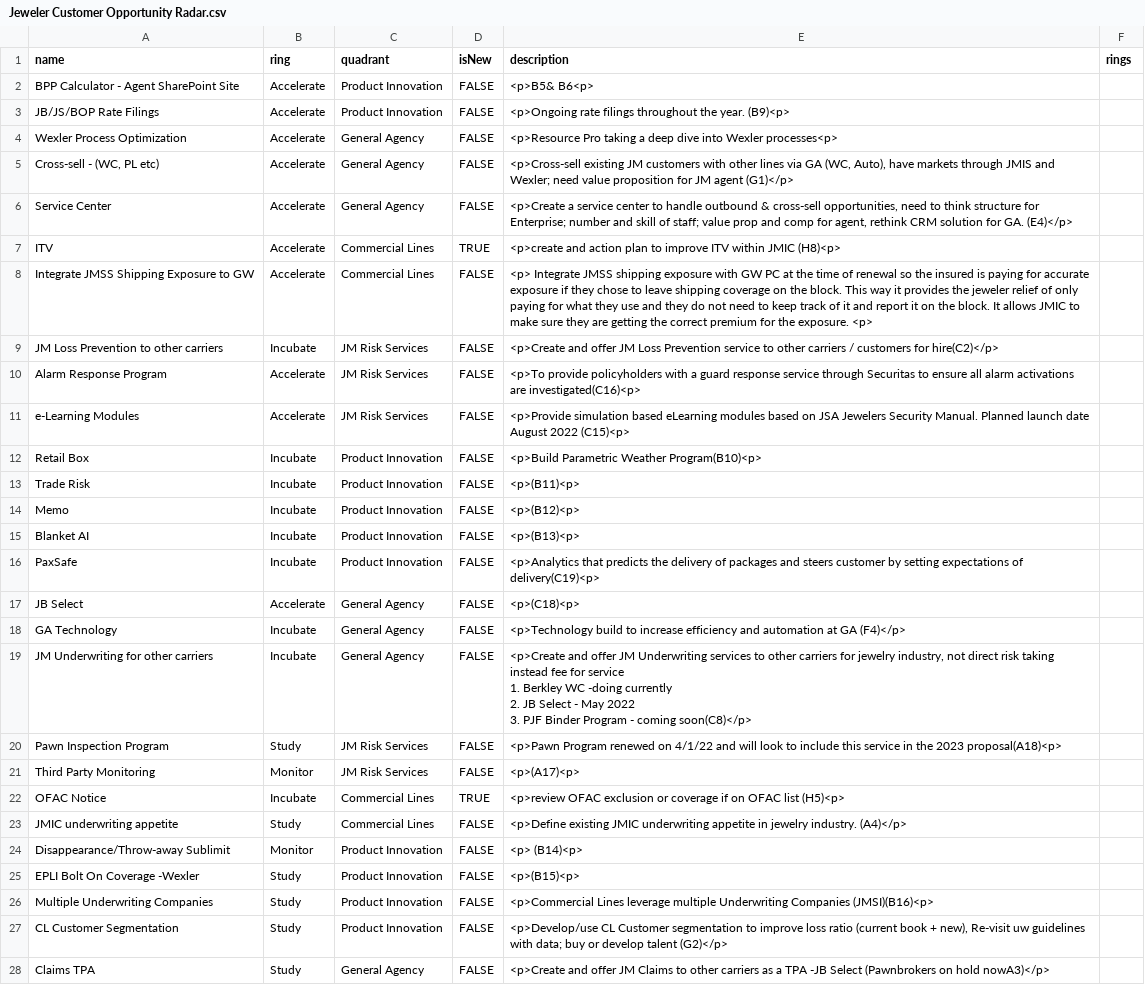
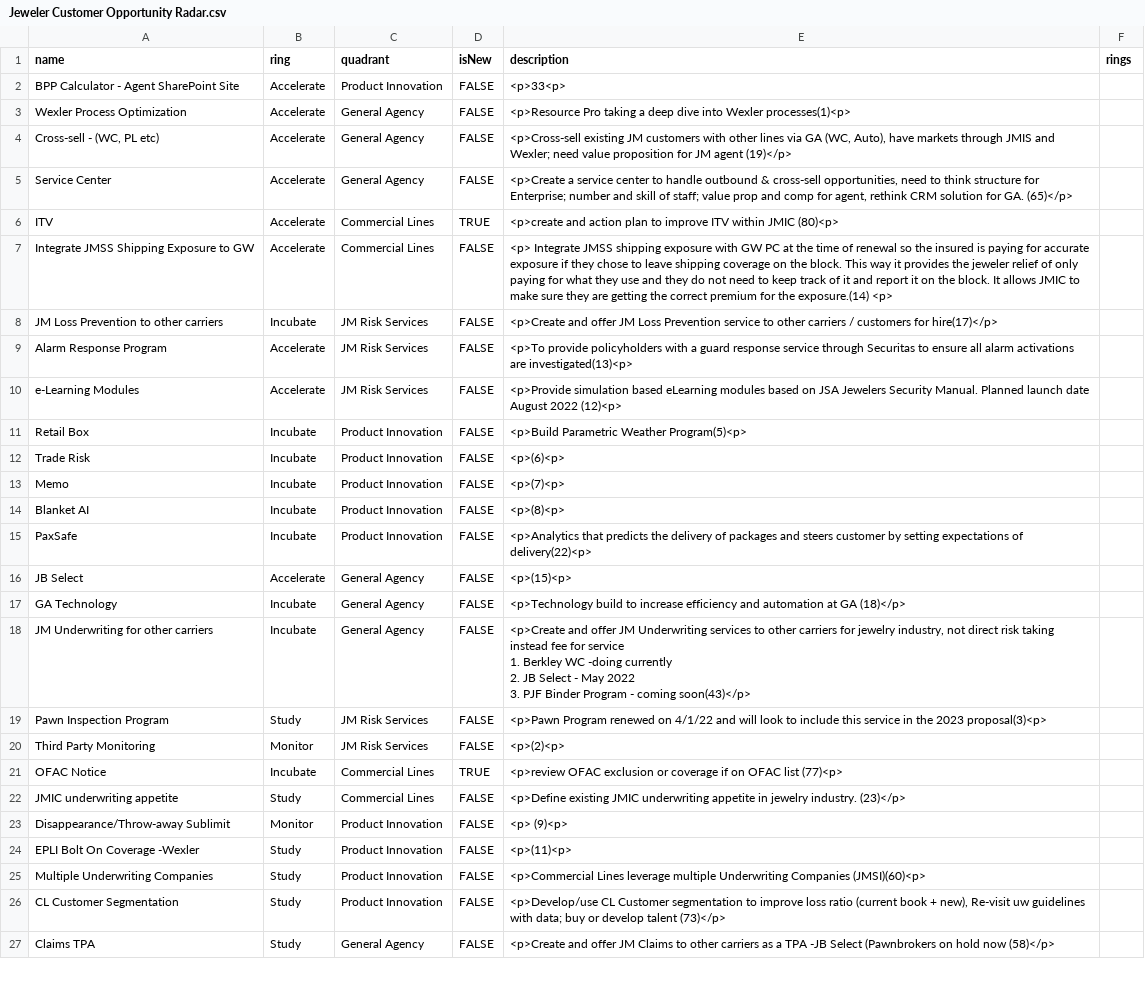
Before and after one commit to jwesener/ThoughtWorks, a CSV file: Jeweler Customer Opportunity Radar.csv, drawn as a sheet; only a part is shown; removed rows and columns are numbered as before the commit, all else as after; the diff covers the shown part only; the diff names each change by its address in the sheet, - before the commit and + after, or states it on an @@ line.

Commit message:
Add files via upload

```diff
--- a/Jeweler Customer Opportunity Radar.csv
+++ b/Jeweler Customer Opportunity Radar.csv
-E2 (description): <p>B5& B6<p>
+E2 (description): <p>33<p>
-row 3: JB/JS/BOP Rate Filings | Accelerate | Product Innovation | FALSE | <p>Ongoing rate filings throughout the year. (B9)<p>
-E3 (description): …into Wexler processes<p>
+E3 (description): …into Wexler processes(1)<p>
-E4 (description): …JM agent (G1)</p>
+E4 (description): …JM agent (19)</p>
-E5 (description): …for GA. (E4)</p>
+E5 (description): …for GA. (65)</p>
-E6 (description): …within JMIC (H8)<p>
+E6 (description): …within JMIC (80)<p>
-E7 (description): …for the exposure. <p>
+E7 (description): …for the exposure.(14) <p>
-E8 (description): …customers for hire(C2)</p>
+E8 (description): …customers for hire(17)</p>
-E9 (description): …activations are investigated(C16)<p>
+E9 (description): …activations are investigated(13)<p>
-E10 (description): …August 2022 (C15)<p>
+E10 (description): …August 2022 (12)<p>
-E11 (description): <p>Build Parametric Weather Program(B10)<p>
+E11 (description): <p>Build Parametric Weather Program(5)<p>
-E12 (description): <p>(B11)<p>
+E12 (description): <p>(6)<p>
-E13 (description): <p>(B12)<p>
+E13 (description): <p>(7)<p>
-E14 (description): <p>(B13)<p>
+E14 (description): <p>(8)<p>
-E15 (description): …expectations of delivery(C19)<p>
+E15 (description): …expectations of delivery(22)<p>
-E16 (description): <p>(C18)<p>
+E16 (description): <p>(15)<p>
-E17 (description): …at GA (F4)</p>
+E17 (description): …at GA (18)</p>
-E18 (description): …- coming soon(C8)</p>
+E18 (description): …- coming soon(43)</p>
-E19 (description): …the 2023 proposal(A18)<p>
+E19 (description): …the 2023 proposal(3)<p>
-E20 (description): <p>(A17)<p>
+E20 (description): <p>(2)<p>
-E21 (description): …OFAC list (H5)<p>
+E21 (description): …OFAC list (77)<p>
-E22 (description): …jewelry industry. (A4)</p>
+E22 (description): …jewelry industry. (23)</p>
-E23 (description): <p> (B14)<p>
+E23 (description): <p> (9)<p>
-E24 (description): <p>(B15)<p>
+E24 (description): <p>(11)<p>
-E25 (description): …Underwriting Companies (JMSI)(B16)<p>
+E25 (description): …Underwriting Companies (JMSI)(60)<p>
-E26 (description): …develop talent (G2)</p>
+E26 (description): …develop talent (73)</p>
-E27 (description): …on hold nowA3)</p>
+E27 (description): …on hold now (58)</p>
```
Also changed, not shown: 46 edited cells elsewhere in this file.
